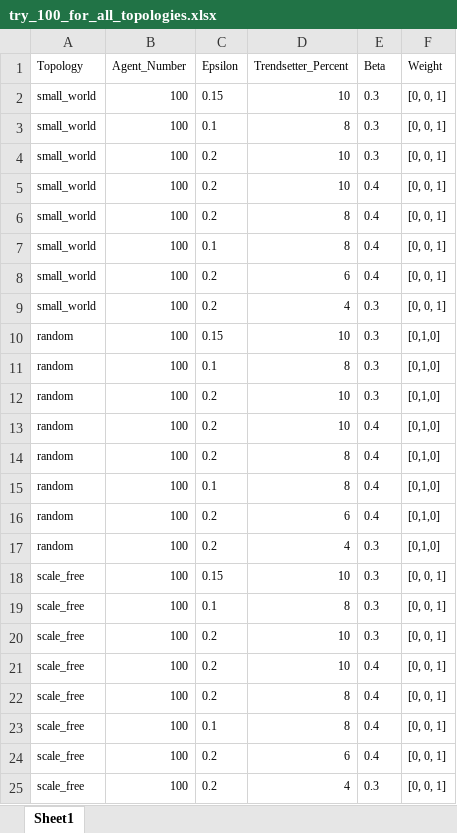
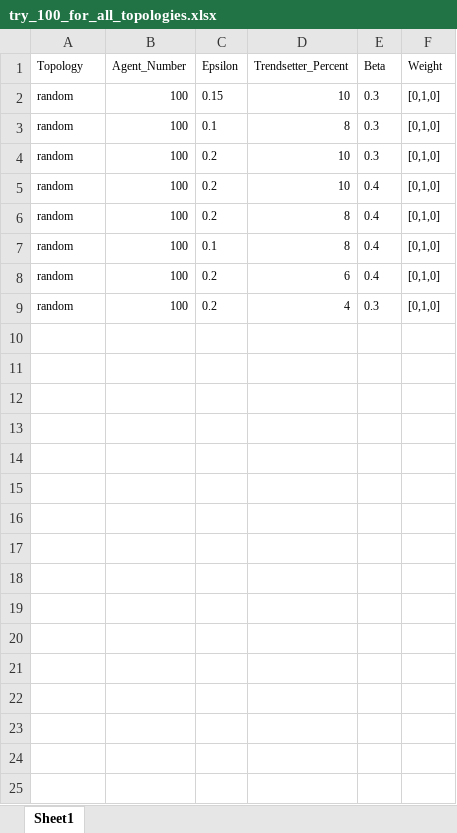
Before and after one commit to beyzasenoll/Norm-Changes, an Excel workbook: inputs/try_100_for_all_topologies.xlsx, sheet Sheet1, drawn as a sheet; values as stored, in another font and other column widths than the file's, no borders; the diff names each change by its address in the sheet, - before the commit and + after, or states it on an @@ line.

```diff
--- a/inputs/try_100_for_all_topologies.xlsx (sheet Sheet1)
+++ b/inputs/try_100_for_all_topologies.xlsx (sheet Sheet1)
-row 2: small_world | 100 | 0.15 | 10 | 0.3 | [0, 0, 1]
-row 3: small_world | 100 | 0.1 | 8 | 0.3 | [0, 0, 1]
-row 4: small_world | 100 | 0.2 | 10 | 0.3 | [0, 0, 1]
-row 5: small_world | 100 | 0.2 | 10 | 0.4 | [0, 0, 1]
-row 6: small_world | 100 | 0.2 | 8 | 0.4 | [0, 0, 1]
-row 7: small_world | 100 | 0.1 | 8 | 0.4 | [0, 0, 1]
-row 8: small_world | 100 | 0.2 | 6 | 0.4 | [0, 0, 1]
-row 9: small_world | 100 | 0.2 | 4 | 0.3 | [0, 0, 1]
-row 18: scale_free | 100 | 0.15 | 10 | 0.3 | [0, 0, 1]
-row 19: scale_free | 100 | 0.1 | 8 | 0.3 | [0, 0, 1]
-row 20: scale_free | 100 | 0.2 | 10 | 0.3 | [0, 0, 1]
-row 21: scale_free | 100 | 0.2 | 10 | 0.4 | [0, 0, 1]
-row 22: scale_free | 100 | 0.2 | 8 | 0.4 | [0, 0, 1]
-row 23: scale_free | 100 | 0.1 | 8 | 0.4 | [0, 0, 1]
-row 24: scale_free | 100 | 0.2 | 6 | 0.4 | [0, 0, 1]
-row 25: scale_free | 100 | 0.2 | 4 | 0.3 | [0, 0, 1]
```
Also changed, not shown: 2 other files.
